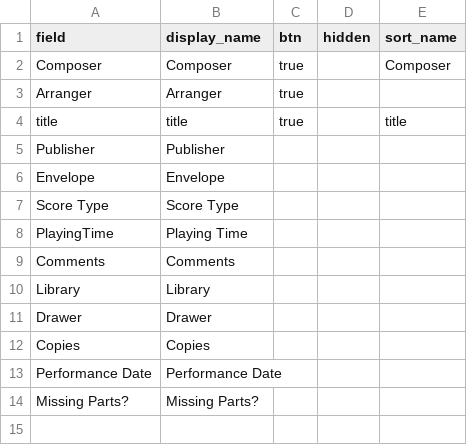
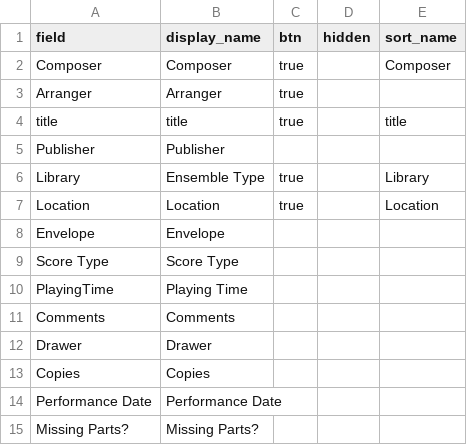
Before and after one commit to johnstonhorn/lhsom-sheetmusic-library, a CSV file: _data/config-metadata.csv, drawn as a sheet.

Commit message:
[feature] Add Location field (LHSOM Library vs Main Library) to catalog and form

```diff
--- a/_data/config-metadata.csv
+++ b/_data/config-metadata.csv
@@ -5,2 +5,4 @@ title,title,true,,title
 Publisher,Publisher,,,
+Library,Ensemble Type,true,,Library
+Location,Location,true,,Location
 Envelope,Envelope,,,
@@ -9,3 +11,2 @@ PlayingTime,Playing Time,,,
 Comments,Comments,,,
-Library,Library,,,
 Drawer,Drawer,,,
```
Also changed, not shown: _data/config-browse.csv, _data/config-search.csv, 4 other files.
